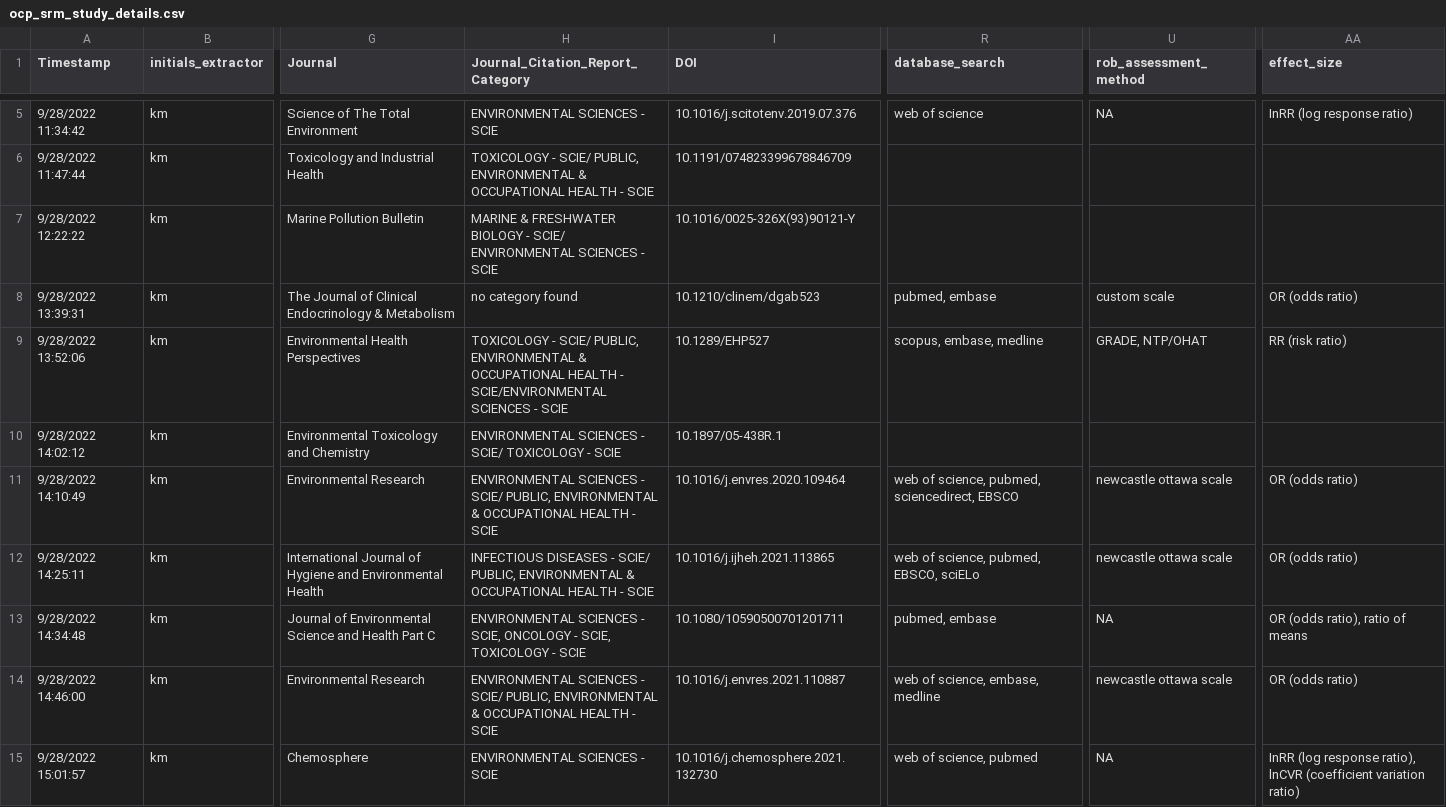
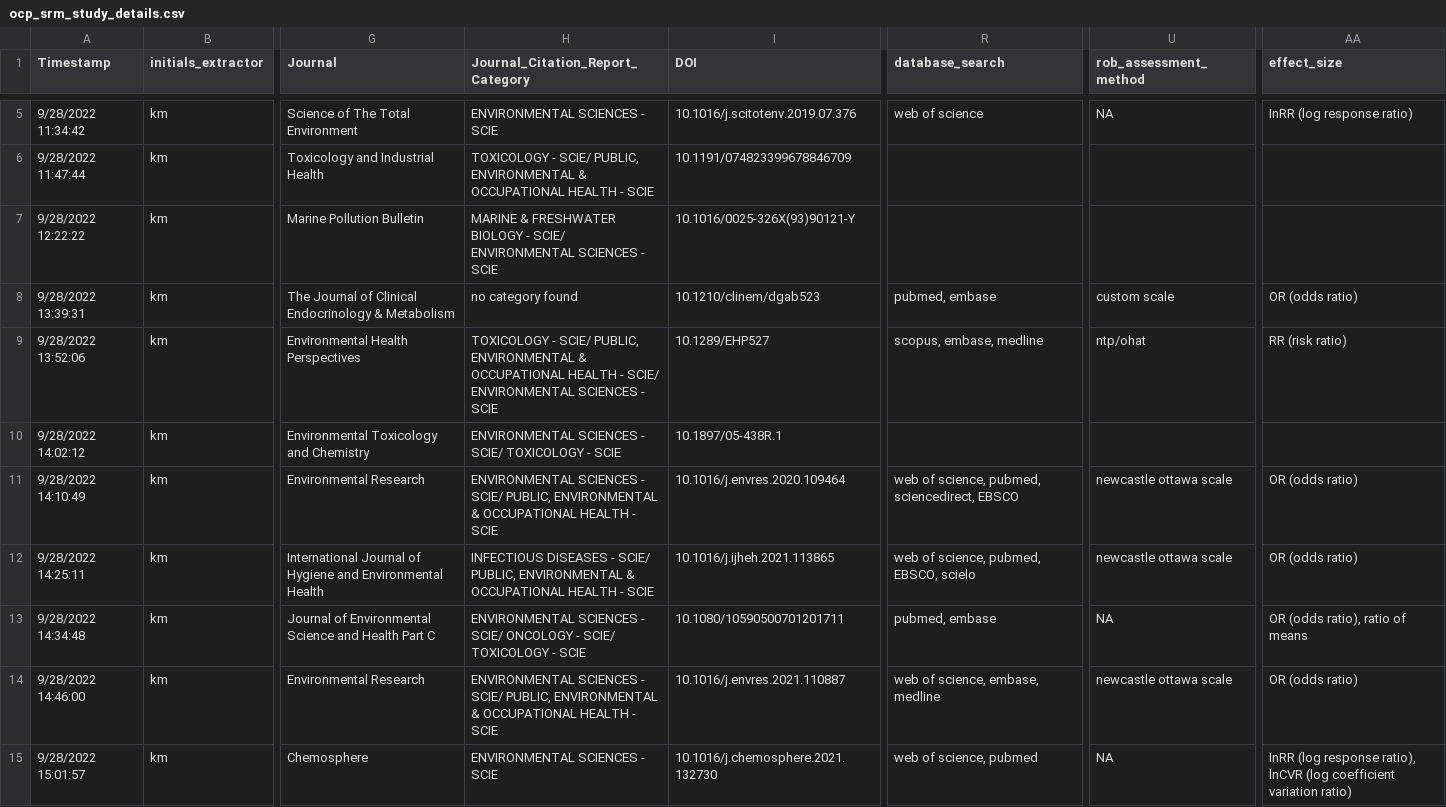
Before and after one commit to KyleMorrison99/organochlorineSRM_analysis, a CSV file: data/ocp_srm_study_details.csv, drawn as a sheet; only a part is shown, gaps mark what is left out; the diff covers the shown part only; the diff names each change by its address in the sheet, - before the commit and + after, or states it on an @@ line.

```diff
--- a/data/ocp_srm_study_details.csv
+++ b/data/ocp_srm_study_details.csv
-H9 (Journal_Citation_Report_Category): …HEALTH - SCIE/ENVIRONMENTAL SCIENCES -…
+H9 (Journal_Citation_Report_Category): …HEALTH - SCIE/ ENVIRONMENTAL SCIENCES -…
-U9 (rob_assessment_method): GRADE, NTP/OHAT
+U9 (rob_assessment_method): ntp/ohat
-R12 (database_search): web of science, pubmed, EBSCO, sciELo
+R12 (database_search): web of science, pubmed, EBSCO, scielo
-H13 (Journal_Citation_Report_Category): …SCIENCES - SCIE, ONCOLOGY - SCIE, TOXICOLOGY -…
+H13 (Journal_Citation_Report_Category): …SCIENCES - SCIE/ ONCOLOGY - SCIE/ TOXICOLOGY -…
-AA15 (effect_size): …ratio), lnCVR (coefficient variation ratio)
+AA15 (effect_size): …ratio), lnCVR (log coefficient variation ratio)
```
Also changed, not shown: 68 edited cells elsewhere in this file, 1 other file.
